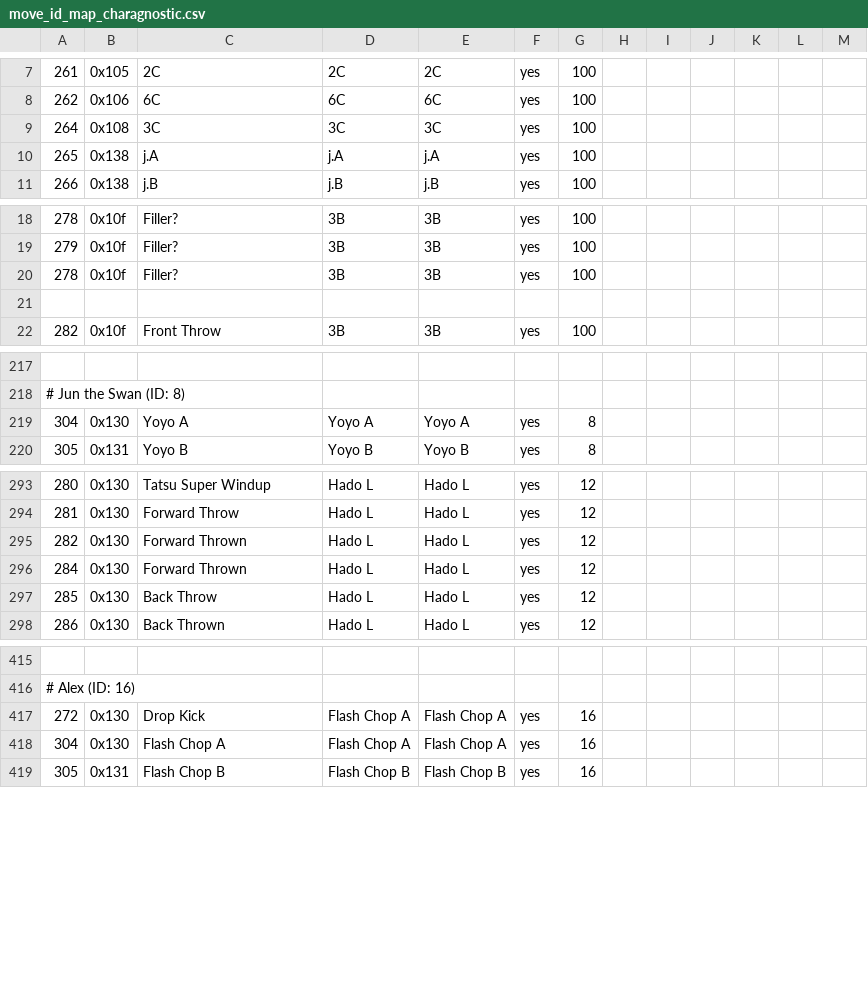
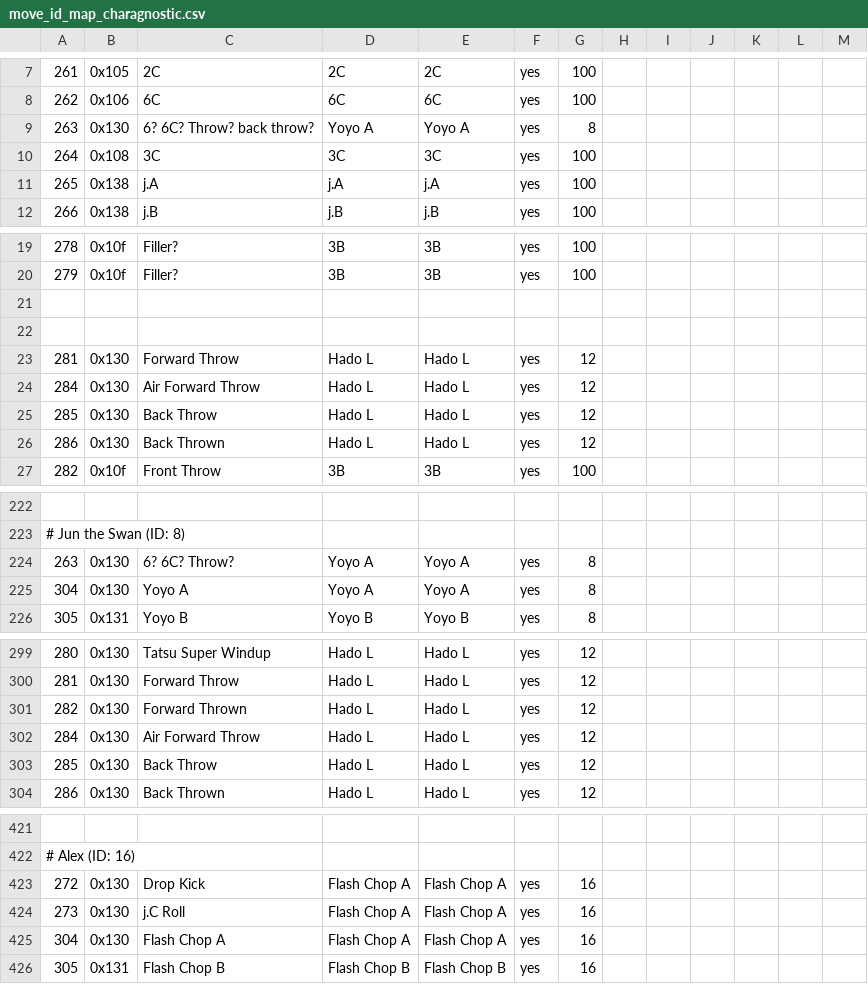
Before and after one commit to cce2955/TvCGUI-Main, a CSV file: tdp-modules/move_id_map_charagnostic.csv, drawn as a sheet; only a part is shown, gaps mark what is left out.

Commit message:
Parking here, got some logic to dissect

```diff
--- a/tdp-modules/move_id_map_charagnostic.csv
+++ b/tdp-modules/move_id_map_charagnostic.csv
@@ -8,2 +8,3 @@
 262,0x106,6C,6C,6C,yes,100
+263,0x130,6? 6C? Throw? back throw?,Yoyo A,Yoyo A,yes,8
 264,0x108,3C,3C,3C,yes,100
@@ -19,4 +20,8 @@
 279,0x10f,Filler?,3B,3B,yes,100
-278,0x10f,Filler?,3B,3B,yes,100
 
+
+281,0x130,Forward Throw,Hado L,Hado L,yes,12
+284,0x130,Air Forward Throw,Hado L,Hado L,yes,12
+285,0x130,Back Throw,Hado L,Hado L,yes,12
+286,0x130,Back Thrown,Hado L,Hado L,yes,12
 282,0x10f,Front Throw,3B,3B,yes,100
@@ -218,2 +223,3 @@
 # Jun the Swan (ID: 8)
+263,0x130,6? 6C? Throw?,Yoyo A,Yoyo A,yes,8
 304,0x130,Yoyo A,Yoyo A,Yoyo A,yes,8
@@ -295,3 +301,3 @@
 282,0x130,Forward Thrown,Hado L,Hado L,yes,12
-284,0x130,Forward Thrown,Hado L,Hado L,yes,12
+284,0x130,Air Forward Throw,Hado L,Hado L,yes,12
 285,0x130,Back Throw,Hado L,Hado L,yes,12
@@ -417,2 +423,3 @@
 272,0x130,Drop Kick,Flash Chop A,Flash Chop A,yes,16
+273,0x130,j.C Roll,Flash Chop A,Flash Chop A,yes,16
 304,0x130,Flash Chop A,Flash Chop A,Flash Chop A,yes,16
```
